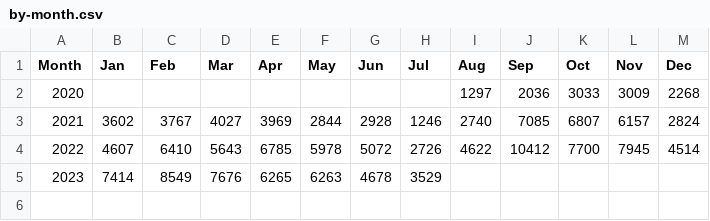
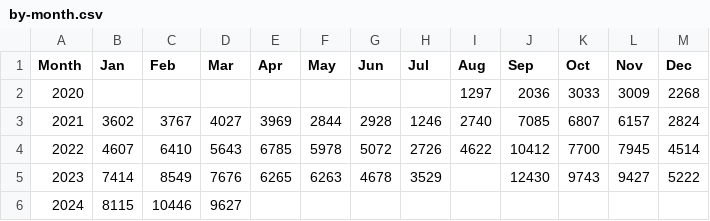
Before and after one commit to CITIES-Dashboard/datasets, a CSV file: athletic-facilities-check-in/by-month.csv, drawn as a sheet.

```diff
--- a/athletic-facilities-check-in/by-month.csv
+++ b/athletic-facilities-check-in/by-month.csv
@@ -4,2 +4,3 @@ Month,Jan,Feb,Mar,Apr,May,Jun,Jul,Aug,Sep,Oct,Nov,Dec
 2022,4607,6410,5643,6785,5978,5072,2726,4622,10412,7700,7945,4514
-2023,7414,8549,7676,6265,6263,4678,3529,,,,,
+2023,7414,8549,7676,6265,6263,4678,3529,,12430,9743,9427,5222
+2024,8115,10446,9627,,,,,,,,,
```
Also changed, not shown: athletic-facilities-check-in/by-hour.csv, 2 other files.
